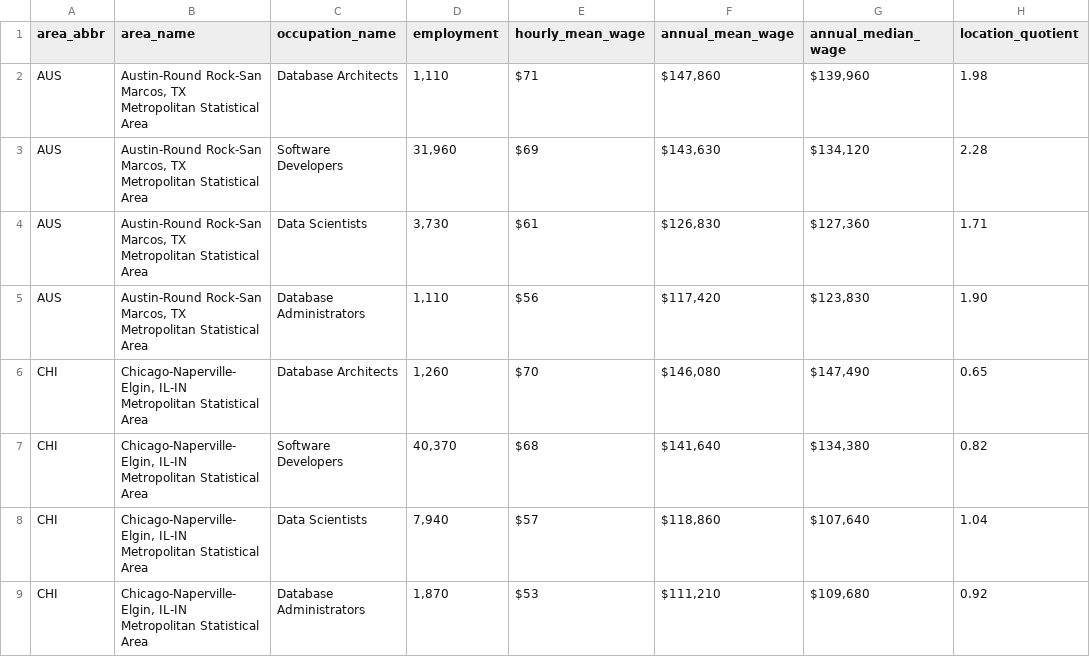
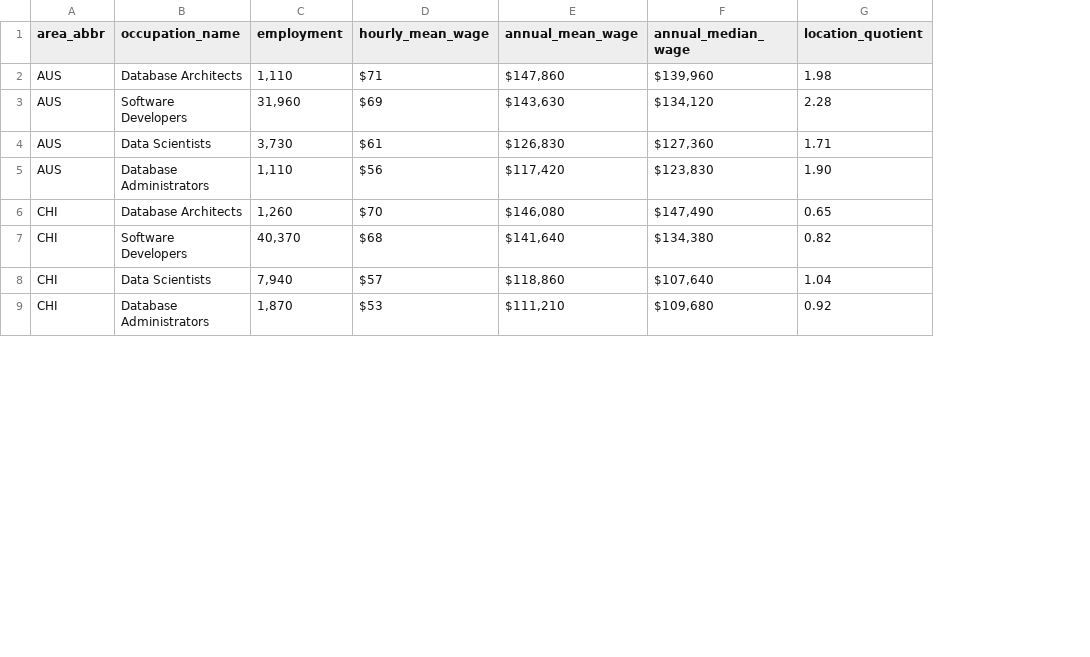
Before and after one commit to rayk1m02/de-market-analysis, a CSV file: output/fct_occupation.csv, drawn as a sheet; only a part is shown; the diff names each change by its address in the sheet, - before the commit and + after, or states it on an @@ line.

```diff
--- a/output/fct_occupation.csv
+++ b/output/fct_occupation.csv
-column B (area_name), rows 2-9: Austin-Round Rock-San Marcos, TX Metropolitan Statistical Area | Austin-Round Rock-San Marcos, TX Metropolitan Statistical Area | Austin-Round Rock-San Marcos, TX Metropolitan Statistical Area | Austin-Round Rock-San Marcos, TX Metropolitan Statistical Area | Chicago-Naperville-Elgin, IL-IN Metropolitan Statistical Area | Chicago-Naperville-Elgin, IL-IN Metropolitan Statistical Area | Chicago-Naperville-Elgin, IL-IN Metropolitan Statistical Area | Chicago-Naperville-Elgin, IL-IN Metropolitan Statistical Area
```
Also changed, not shown: output/mart_labor_force_vs_col.csv, output/mart_wage_vs_col.csv.
